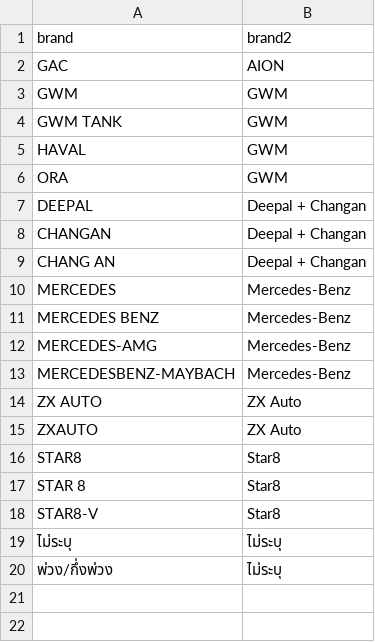
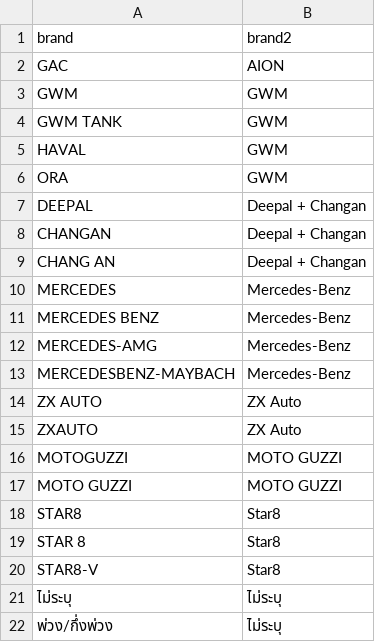
Before and after one commit to fietao/toyota_analysis_car, a CSV file: backend/config/brand_map.csv, drawn as a sheet.

```diff
--- a/backend/config/brand_map.csv
+++ b/backend/config/brand_map.csv
@@ -15,2 +15,4 @@ ZX AUTO,ZX Auto
 ZXAUTO,ZX Auto
+MOTOGUZZI,MOTO GUZZI
+MOTO GUZZI,MOTO GUZZI
 STAR8,Star8
```
Also changed, not shown: backend/refer/model2_map.csv, 32 other files.
